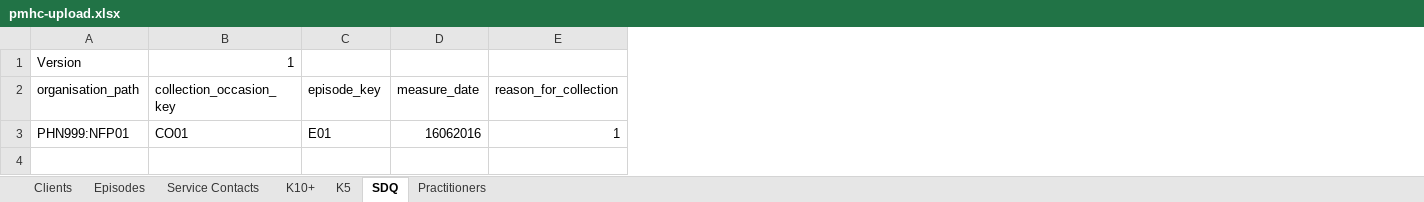
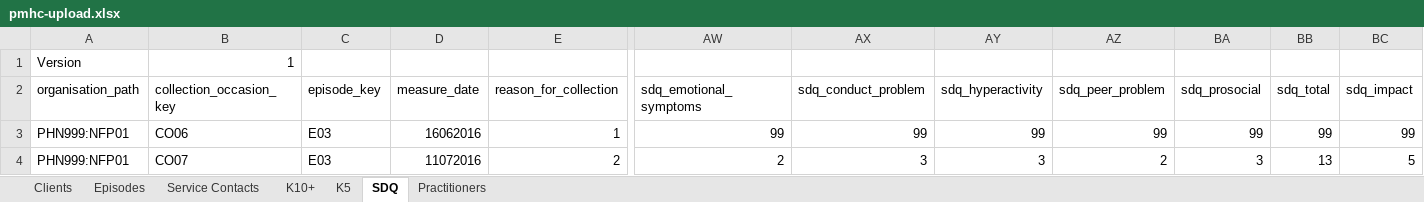
Before and after one commit to strategicdata/pmhc-mds-spec, an Excel workbook: data/_orig/pmhc-upload.xlsx, sheet SDQ, drawn as a sheet; only a part is shown, gaps mark what is left out; values as stored, in another font and other column widths than the file's, no borders; rows hold the shown columns only; the diff names each change by its address in the sheet, - before the commit and + after, or states it on an @@ line.

Commit message:
Updated example csv files to add in collection occasion scores.

```diff
--- a/data/_orig/pmhc-upload.xlsx (sheet SDQ)
+++ b/data/_orig/pmhc-upload.xlsx (sheet SDQ)
+column AW (sdq_emotional_symptoms), row 3: 99
+column AX (sdq_conduct_problem), row 3: 99
+column AY (sdq_hyperactivity), row 3: 99
+column AZ (sdq_peer_problem), row 3: 99
+column BA (sdq_prosocial), row 3: 99
+column BB (sdq_total), row 3: 99
+column BC (sdq_impact), row 3: 99
-B3 (collection_occasion_key): CO01
+B3 (collection_occasion_key): CO06
-C3 (episode_key): E01
+C3 (episode_key): E03
+row 4: PHN999:NFP01 | CO07 | E03 | 11072016 | 2 | 2 | 3 | 3 | 2 | 3 | 13 | 5
```
Also changed, not shown: sheet Episodes, sheet K5, sheet K10+, sheet Clients, sheet Service Contacts, 10 other files.
